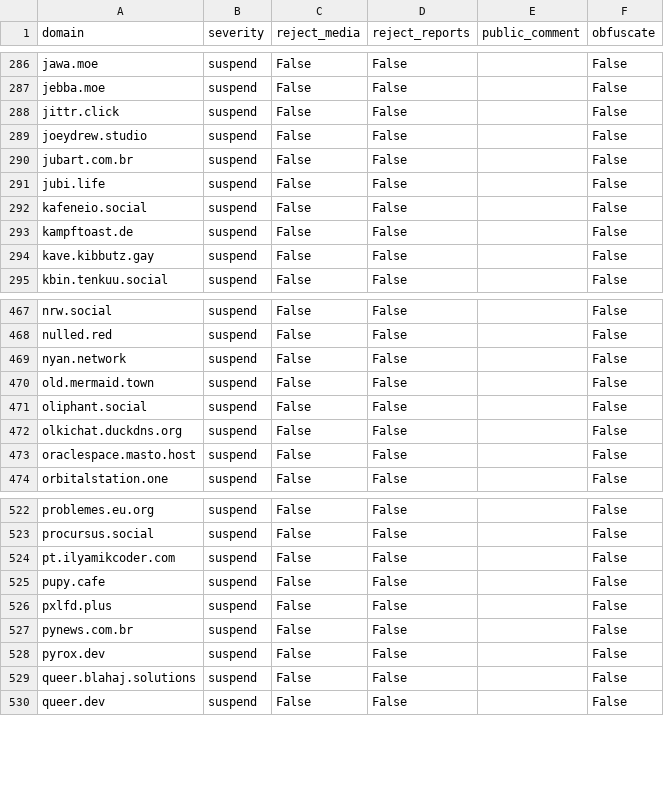
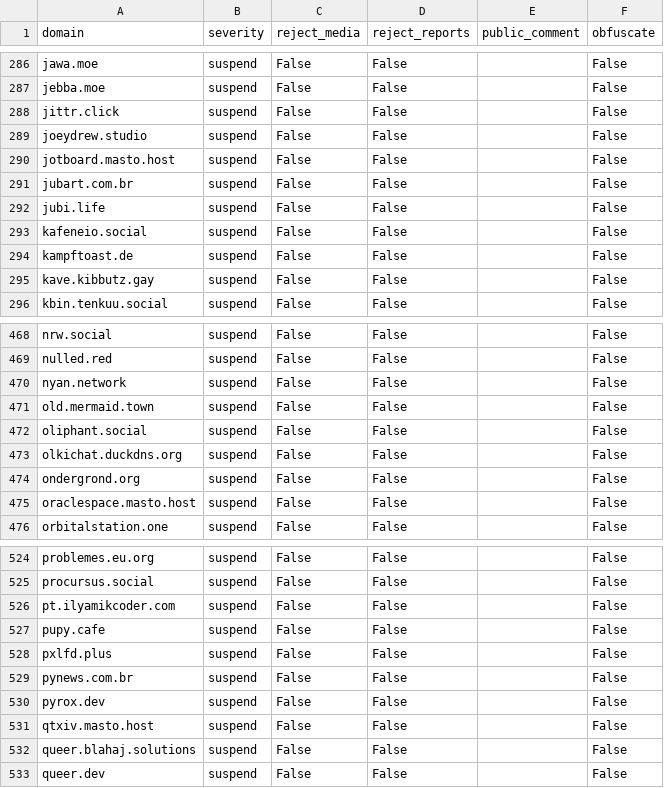
Before and after one commit to kromonos/fedi-health, a CSV file: _unified_tier1_blocklist.csv, drawn as a sheet; only a part is shown, gaps mark what is left out.

```diff
--- a/_unified_tier1_blocklist.csv
+++ b/_unified_tier1_blocklist.csv
@@ -289,2 +289,3 @@ jittr.click,suspend,False,False,,False
 joeydrew.studio,suspend,False,False,,False
+jotboard.masto.host,suspend,False,False,,False
 jubart.com.br,suspend,False,False,,False
@@ -472,2 +473,3 @@ oliphant.social,suspend,False,False,,False
 olkichat.duckdns.org,suspend,False,False,,False
+ondergrond.org,suspend,False,False,,False
 oraclespace.masto.host,suspend,False,False,,False
@@ -528,2 +530,3 @@ pynews.com.br,suspend,False,False,,False
 pyrox.dev,suspend,False,False,,False
+qtxiv.masto.host,suspend,False,False,,False
 queer.blahaj.solutions,suspend,False,False,,False
```
Also changed, not shown: _unified_tier0_blocklist.csv, _unified_tier2_blocklist.csv, 1 other file.
